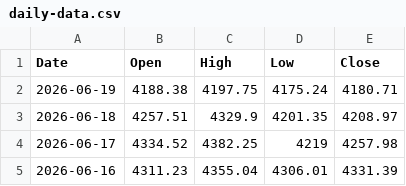
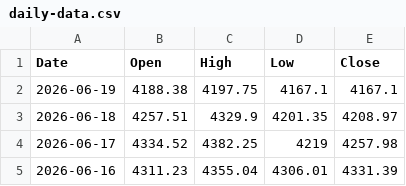
Before and after one commit to bearish168/xau-data-mirror, a CSV file: daily-data.csv, drawn as a sheet; only a part is shown.

Commit message:
myfxbook historical 1 day (จากข้อมูลจริง): 2026-06-19T03:06:04.961Z

```diff
--- a/daily-data.csv
+++ b/daily-data.csv
@@ -1,3 +1,3 @@
 Date,Open,High,Low,Close
-2026-06-19,4188.38,4197.75,4175.24,4180.71
+2026-06-19,4188.38,4197.75,4167.1,4167.1
 2026-06-18,4257.51,4329.9,4201.35,4208.97
```
